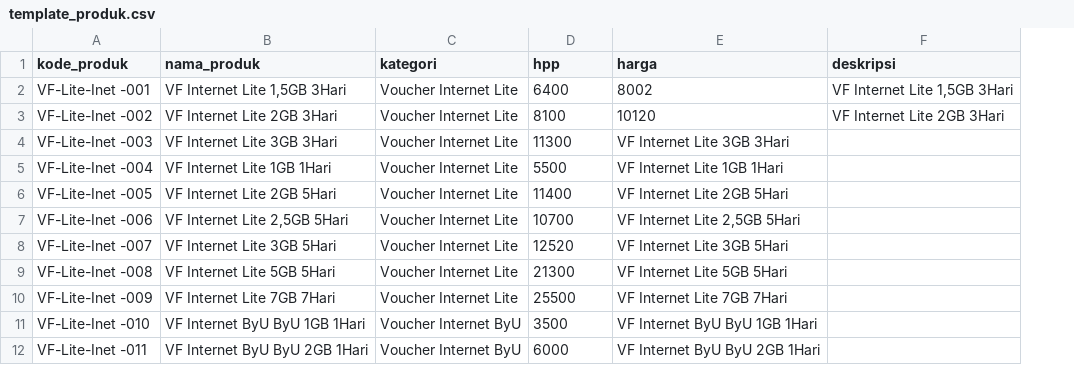
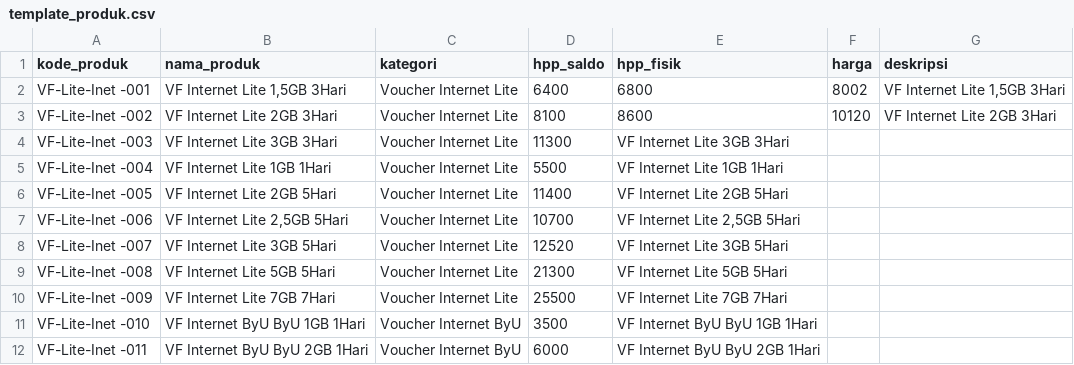
Before and after one commit to rhudychandra/sintel-digital.idv2, a CSV file: admin/template_produk.csv, drawn as a sheet; only a part is shown; the diff names each change by its address in the sheet, - before the commit and + after, or states it on an @@ line.

```diff
--- a/admin/template_produk.csv
+++ b/admin/template_produk.csv
+column F (harga), rows 2-3: 8002 | 10120
-D1: hpp
+D1: hpp_saldo
-E1: harga
+E1: hpp_fisik
-E2 (hpp_fisik): 8002
+E2 (hpp_fisik): 6800
-E3 (hpp_fisik): 10120
+E3 (hpp_fisik): 8600
```
Also changed, not shown: 21 other files.
